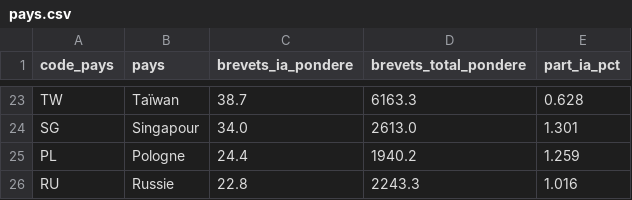
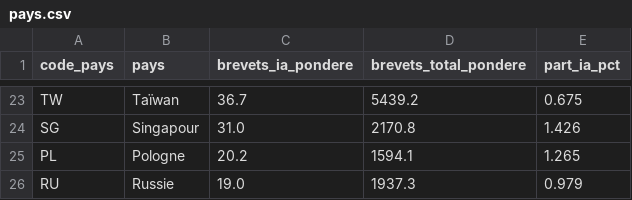
Before and after one commit to HECLIFT/website, a CSV file: data/ai-trackers/diffusion-science/pays.csv, drawn as a sheet; only a part is shown, gaps mark what is left out; the diff covers the shown part only; the diff names each change by its address in the sheet, - before the commit and + after, or states it on an @@ line.

```diff
--- a/data/ai-trackers/diffusion-science/pays.csv
+++ b/data/ai-trackers/diffusion-science/pays.csv
-C23 (brevets_ia_pondere): 38.7
+C23 (brevets_ia_pondere): 36.7
-D23 (brevets_total_pondere): 6163.3
+D23 (brevets_total_pondere): 5439.2
-E23 (part_ia_pct): 0.628
+E23 (part_ia_pct): 0.675
-C24 (brevets_ia_pondere): 34.0
+C24 (brevets_ia_pondere): 31.0
-D24 (brevets_total_pondere): 2613.0
+D24 (brevets_total_pondere): 2170.8
-E24 (part_ia_pct): 1.301
+E24 (part_ia_pct): 1.426
-C25 (brevets_ia_pondere): 24.4
+C25 (brevets_ia_pondere): 20.2
-D25 (brevets_total_pondere): 1940.2
+D25 (brevets_total_pondere): 1594.1
-E25 (part_ia_pct): 1.259
+E25 (part_ia_pct): 1.265
-C26 (brevets_ia_pondere): 22.8
+C26 (brevets_ia_pondere): 19.0
-D26 (brevets_total_pondere): 2243.3
+D26 (brevets_total_pondere): 1937.3
-E26 (part_ia_pct): 1.016
+E26 (part_ia_pct): 0.979
```
Also changed, not shown: 2 added rows, 2 removed rows and 57 edited cells elsewhere in this file, data/ai-trackers/diffusion-science/brevets_by_year.csv, data/ai-trackers/diffusion-science/ipc4_series.csv, 14 other files.
